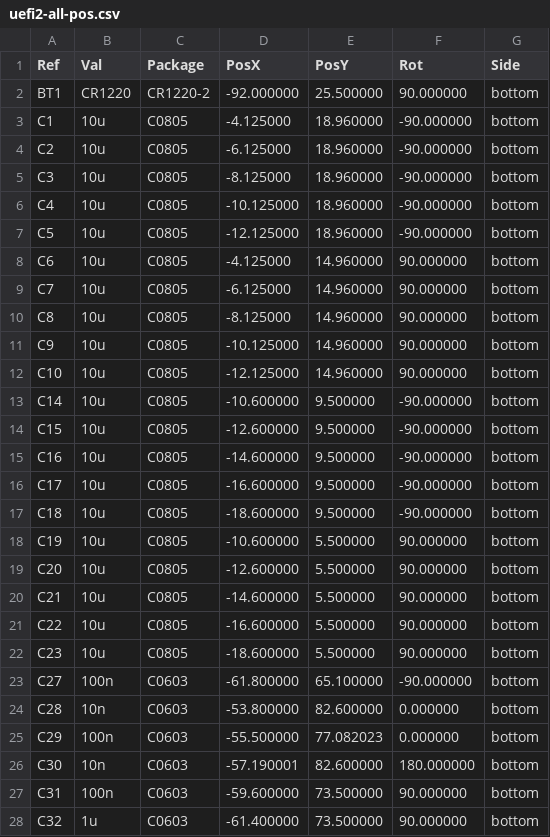
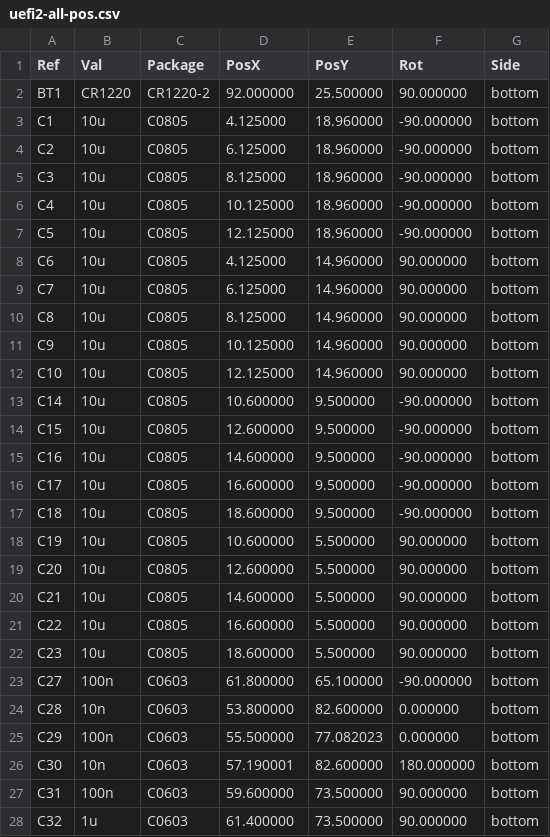
Before and after one commit to DyrbiBOY/hellen-example_Dyrbi, a CSV file: gerber/uefi2-all-pos.csv, drawn as a sheet; only a part is shown; the diff covers the shown part only.

```diff
--- a/gerber/uefi2-all-pos.csv
+++ b/gerber/uefi2-all-pos.csv
@@ -1,28 +1,28 @@
 Ref,Val,Package,PosX,PosY,Rot,Side
-"BT1","CR1220","CR1220-2",-92.000000,25.500000,90.000000,bottom
-"C1","10u","C0805",-4.125000,18.960000,-90.000000,bottom
-"C2","10u","C0805",-6.125000,18.960000,-90.000000,bottom
-"C3","10u","C0805",-8.125000,18.960000,-90.000000,bottom
-"C4","10u","C0805",-10.125000,18.960000,-90.000000,bottom
-"C5","10u","C0805",-12.125000,18.960000,-90.000000,bottom
-"C6","10u","C0805",-4.125000,14.960000,90.000000,bottom
-"C7","10u","C0805",-6.125000,14.960000,90.000000,bottom
-"C8","10u","C0805",-8.125000,14.960000,90.000000,bottom
-"C9","10u","C0805",-10.125000,14.960000,90.000000,bottom
-"C10","10u","C0805",-12.125000,14.960000,90.000000,bottom
-"C14","10u","C0805",-10.600000,9.500000,-90.000000,bottom
-"C15","10u","C0805",-12.600000,9.500000,-90.000000,bottom
-"C16","10u","C0805",-14.600000,9.500000,-90.000000,bottom
-"C17","10u","C0805",-16.600000,9.500000,-90.000000,bottom
-"C18","10u","C0805",-18.600000,9.500000,-90.000000,bottom
-"C19","10u","C0805",-10.600000,5.500000,90.000000,bottom
-"C20","10u","C0805",-12.600000,5.500000,90.000000,bottom
-"C21","10u","C0805",-14.600000,5.500000,90.000000,bottom
-"C22","10u","C0805",-16.600000,5.500000,90.000000,bottom
-"C23","10u","C0805",-18.600000,5.500000,90.000000,bottom
-"C27","100n","C0603",-61.800000,65.100000,-90.000000,bottom
-"C28","10n","C0603",-53.800000,82.600000,0.000000,bottom
-"C29","100n","C0603",-55.500000,77.082023,0.000000,bottom
-"C30","10n","C0603",-57.190001,82.600000,180.000000,bottom
-"C31","100n","C0603",-59.600000,73.500000,90.000000,bottom
-"C32","1u","C0603",-61.400000,73.500000,90.000000,bottom
+"BT1","CR1220","CR1220-2",92.000000,25.500000,90.000000,bottom
+"C1","10u","C0805",4.125000,18.960000,-90.000000,bottom
+"C2","10u","C0805",6.125000,18.960000,-90.000000,bottom
+"C3","10u","C0805",8.125000,18.960000,-90.000000,bottom
+"C4","10u","C0805",10.125000,18.960000,-90.000000,bottom
+"C5","10u","C0805",12.125000,18.960000,-90.000000,bottom
+"C6","10u","C0805",4.125000,14.960000,90.000000,bottom
+"C7","10u","C0805",6.125000,14.960000,90.000000,bottom
+"C8","10u","C0805",8.125000,14.960000,90.000000,bottom
+"C9","10u","C0805",10.125000,14.960000,90.000000,bottom
+"C10","10u","C0805",12.125000,14.960000,90.000000,bottom
+"C14","10u","C0805",10.600000,9.500000,-90.000000,bottom
+"C15","10u","C0805",12.600000,9.500000,-90.000000,bottom
+"C16","10u","C0805",14.600000,9.500000,-90.000000,bottom
+"C17","10u","C0805",16.600000,9.500000,-90.000000,bottom
+"C18","10u","C0805",18.600000,9.500000,-90.000000,bottom
+"C19","10u","C0805",10.600000,5.500000,90.000000,bottom
+"C20","10u","C0805",12.600000,5.500000,90.000000,bottom
+"C21","10u","C0805",14.600000,5.500000,90.000000,bottom
+"C22","10u","C0805",16.600000,5.500000,90.000000,bottom
+"C23","10u","C0805",18.600000,5.500000,90.000000,bottom
+"C27","100n","C0603",61.800000,65.100000,-90.000000,bottom
+"C28","10n","C0603",53.800000,82.600000,0.000000,bottom
+"C29","100n","C0603",55.500000,77.082023,0.000000,bottom
+"C30","10n","C0603",57.190001,82.600000,180.000000,bottom
+"C31","100n","C0603",59.600000,73.500000,90.000000,bottom
+"C32","1u","C0603",61.400000,73.500000,90.000000,bottom
```
Also changed, not shown: 47 edited cells elsewhere in this file, 23 other files.
